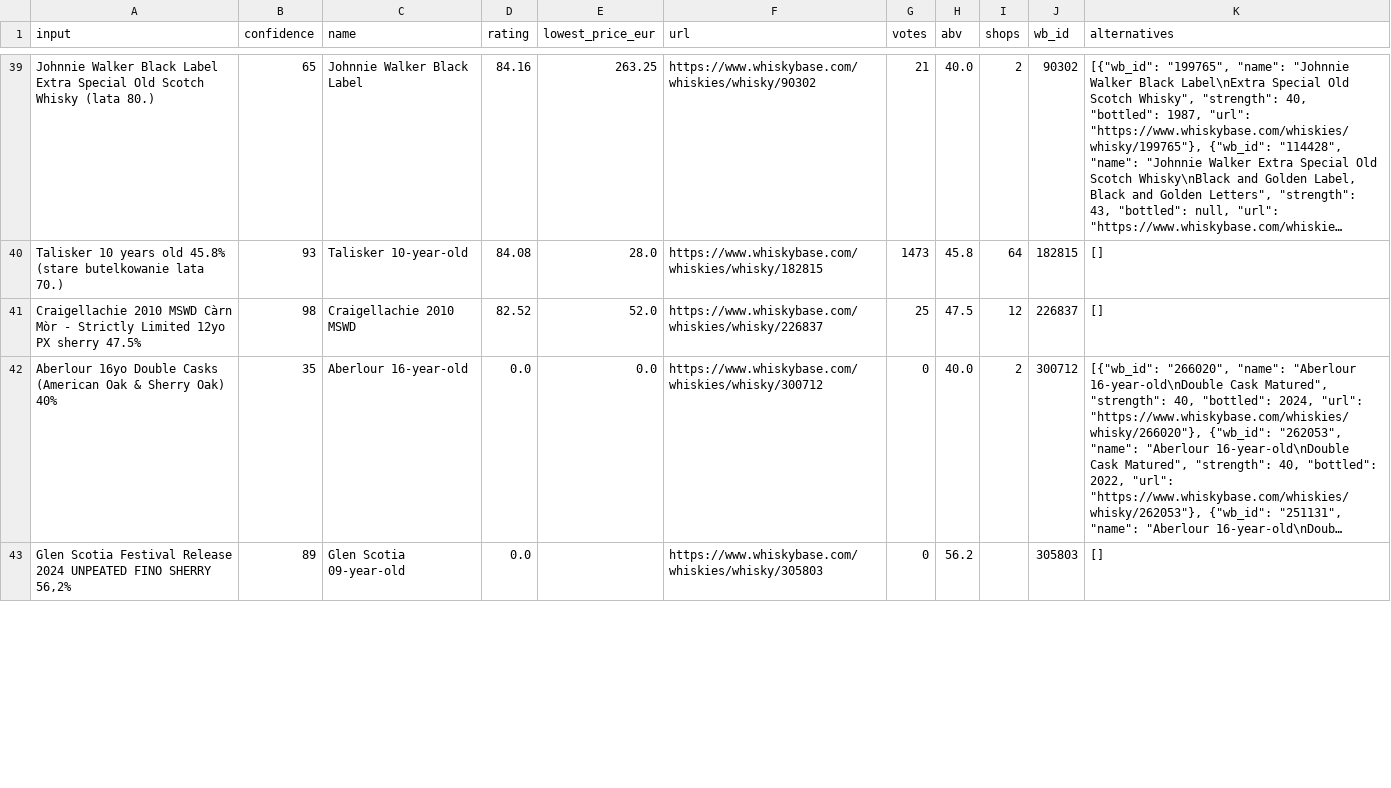
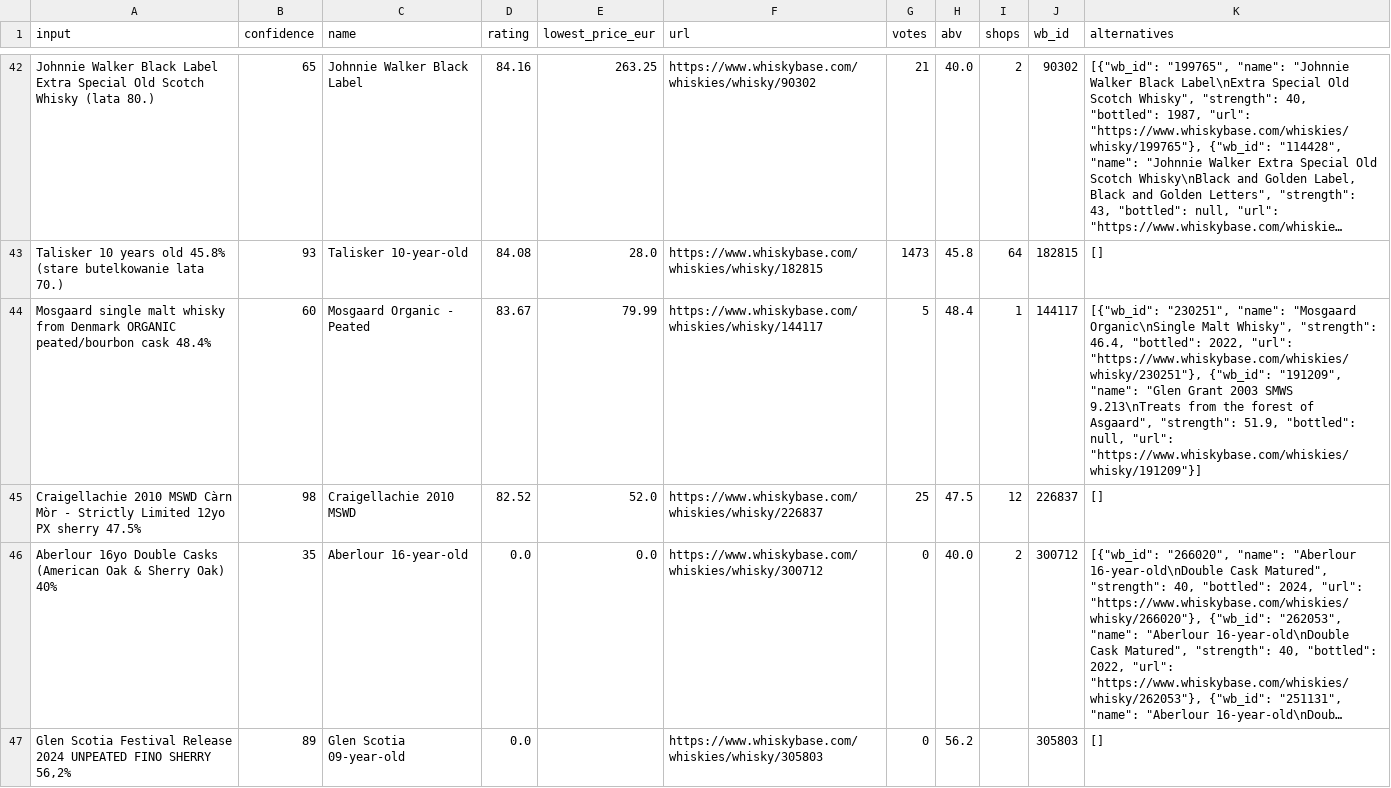
Before and after one commit to var0l/whisky-tools, a CSV file: results.csv, drawn as a sheet; only a part is shown, gaps mark what is left out; long unchanged cells end in …; the diff covers the shown part only; the diff names each change by its address in the sheet, - before the commit and + after, or states it on an @@ line.

```diff
--- a/results.csv
+++ b/results.csv
+row 44: Mosgaard single malt whisky from Denmark ORGANIC peated/bourbon cask 48.4% | 60 | Mosgaard Organic - Peated | 83.67 | 79.99 | https://www.whiskybase.com/whiskies/whisky/144117 | 5 | 48.4 | 1 | 144117 | [{"wb_id": "230251", "name": "Mosgaard Organic\nSingle Malt Whisky", "strength": 46.4, "bottled": 2022, "url": "https://www.whiskybase.com/whiskies/whisky/230251"}, {"wb_id": "191209", "name": "Glen Grant 2003 SMWS 9.213\nTreats from the forest of Asgaard", "strength": 51.9, "bottled": null, "url": "https://www.whiskybase.com/whiskies/whisky/191209"}]
```
Also changed, not shown: 3 added rows and 4 removed rows elsewhere in this file, 3 other files.
